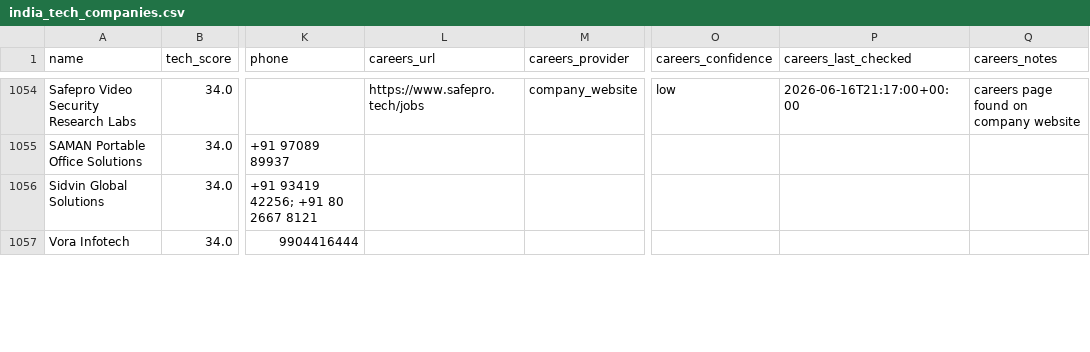
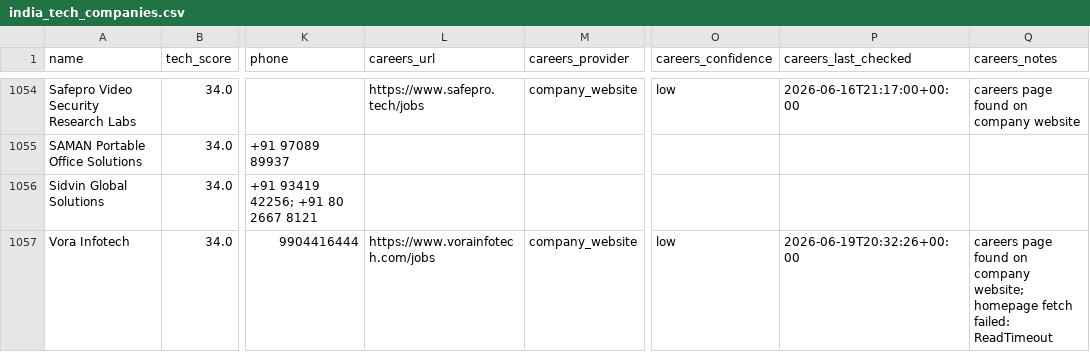
Before and after one commit to AkashKumar7902/india-tech-company-finder, a CSV file: results/india_tech_companies.csv, drawn as a sheet; only a part is shown, gaps mark what is left out; the diff covers the shown part only; the diff names each change by its address in the sheet, - before the commit and + after, or states it on an @@ line.

```diff
--- a/results/india_tech_companies.csv
+++ b/results/india_tech_companies.csv
-L1057 (careers_url): (empty)
+L1057 (careers_url): https://www.vorainfotech.com/jobs
-M1057 (careers_provider): (empty)
+M1057 (careers_provider): company_website
-O1057 (careers_confidence): (empty)
+O1057 (careers_confidence): low
-P1057 (careers_last_checked): (empty)
+P1057 (careers_last_checked): 2026-06-19T20:32:26+00:00
-Q1057 (careers_notes): (empty)
+Q1057 (careers_notes): careers page found on company website; homepage fetch failed: ReadTimeout
```
Also changed, not shown: 1 added row, 1 removed row and 3 edited cells elsewhere in this file, 3 other files.
